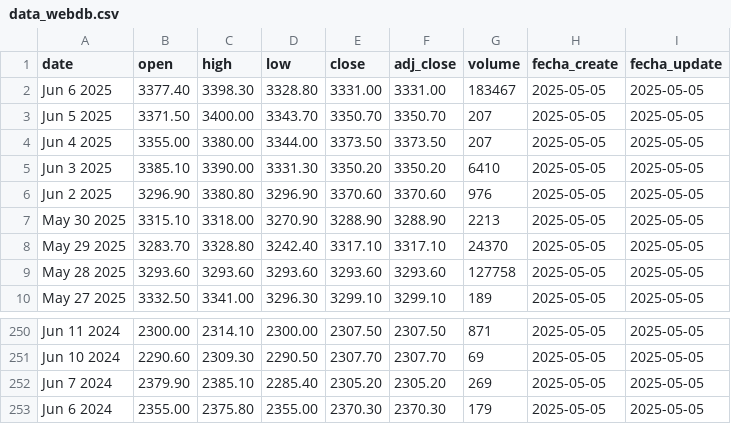
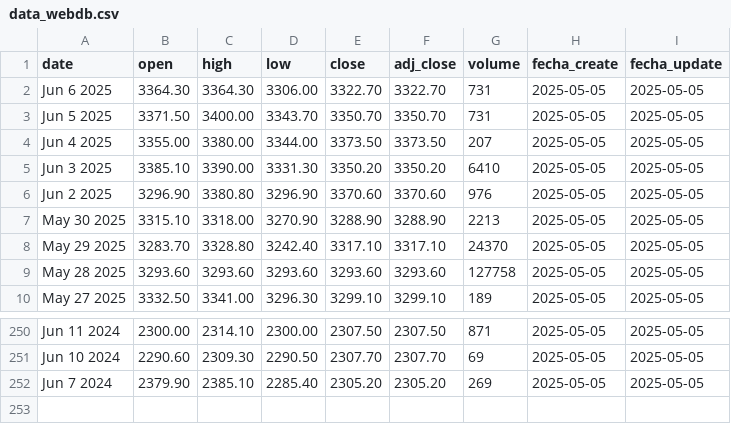
Before and after one commit to FelipeSp11/pad_2025_1_2, a CSV file: src/edu_pad/static/csv/data_webdb.csv, drawn as a sheet; only a part is shown, gaps mark what is left out.

```diff
--- a/src/edu_pad/static/csv/data_webdb.csv
+++ b/src/edu_pad/static/csv/data_webdb.csv
@@ -1,4 +1,4 @@
 date,open,high,low,close,adj_close,volume,fecha_create,fecha_update
-Jun 6 2025,3377.40,3398.30,3328.80,3331.00,3331.00,183467,2025-05-05,2025-05-05
-Jun 5 2025,3371.50,3400.00,3343.70,3350.70,3350.70,207,2025-05-05,2025-05-05
+Jun 6 2025,3364.30,3364.30,3306.00,3322.70,3322.70,731,2025-05-05,2025-05-05
+Jun 5 2025,3371.50,3400.00,3343.70,3350.70,3350.70,731,2025-05-05,2025-05-05
 Jun 4 2025,3355.00,3380.00,3344.00,3373.50,3373.50,207,2025-05-05,2025-05-05
@@ -252,2 +252 @@ Jun 10 2024,2290.60,2309.30,2290.50,2307.70,2307.70,69,2025-05-05,2025-05-05
 Jun 7 2024,2379.90,2385.10,2285.40,2305.20,2305.20,269,2025-05-05,2025-05-05
-Jun 6 2024,2355.00,2375.80,2355.00,2370.30,2370.30,179,2025-05-05,2025-05-05
```
Also changed, not shown: 1 other file.
